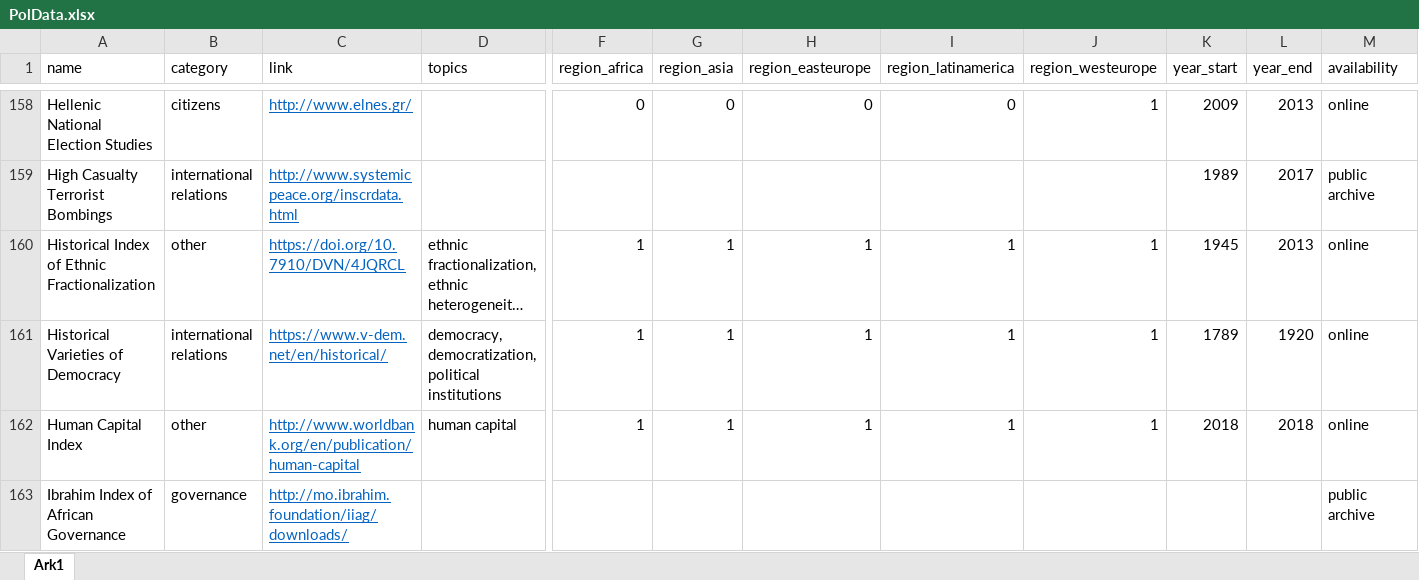
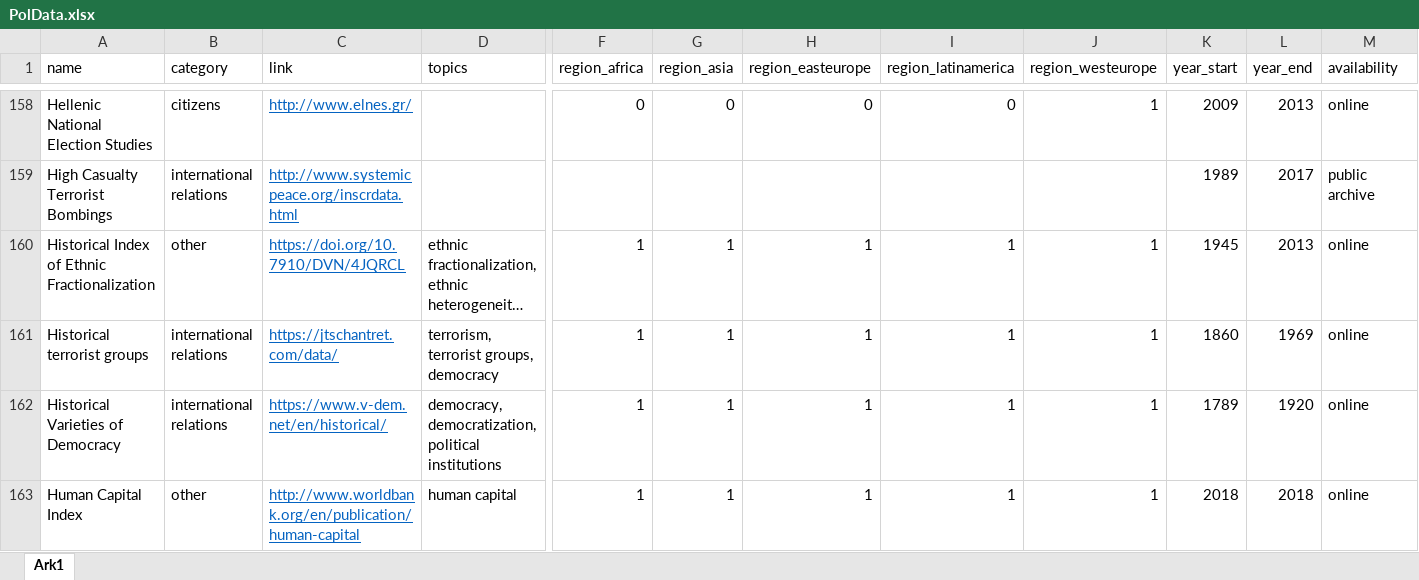
Before and after one commit to erikgahner/PolData, an Excel workbook: PolData.xlsx, sheet Ark1, drawn as a sheet; only a part is shown, gaps mark what is left out; the shorter side is filled out with more unchanged rows; long unchanged cells end in …; values as stored, in another font and other column widths than the file's, no borders; rows hold the shown columns only; the diff names each change by its address in the sheet, - before the commit and + after, or states it on an @@ line.

Commit message:
add 'Historical terrorist groups'

```diff
--- a/PolData.xlsx (sheet Ark1)
+++ b/PolData.xlsx (sheet Ark1)
+row 161: Historical terrorist groups | international relations | https://jtschantret.com/data/ | terrorism, terrorist groups, democracy | 1 | 1 | 1 | 1 | 1 | 1860 | 1969 | online
```
Also changed, not shown: 4 other files.
